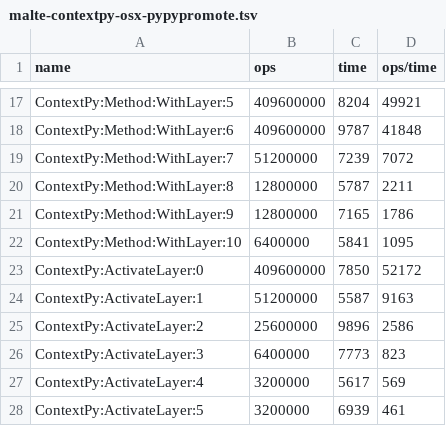
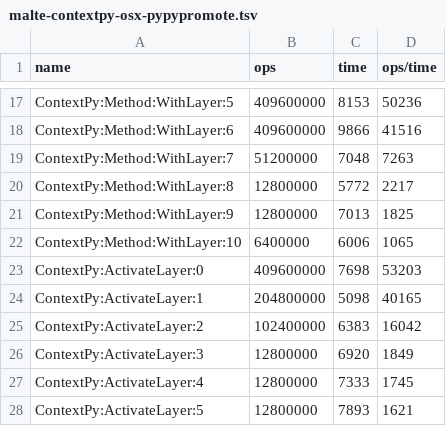
Before and after one commit to krono/cop2016-sidewayscomp, a TSV file: bench/_src_tsv/malte-contextpy-osx-pypypromote.tsv, drawn as a sheet; only a part is shown, gaps mark what is left out; the diff covers the shown part only; the diff names each change by its address in the sheet, - before the commit and + after, or states it on an @@ line.

```diff
--- a/bench/_src_tsv/malte-contextpy-osx-pypypromote.tsv
+++ b/bench/_src_tsv/malte-contextpy-osx-pypypromote.tsv
-C17 (time): 8204
+C17 (time): 8153
-D17 (ops/time): 49921
+D17 (ops/time): 50236
-C18 (time): 9787
+C18 (time): 9866
-D18 (ops/time): 41848
+D18 (ops/time): 41516
-C19 (time): 7239
+C19 (time): 7048
-D19 (ops/time): 7072
+D19 (ops/time): 7263
-C20 (time): 5787
+C20 (time): 5772
-D20 (ops/time): 2211
+D20 (ops/time): 2217
-C21 (time): 7165
+C21 (time): 7013
-D21 (ops/time): 1786
+D21 (ops/time): 1825
-C22 (time): 5841
+C22 (time): 6006
-D22 (ops/time): 1095
+D22 (ops/time): 1065
-C23 (time): 7850
+C23 (time): 7698
-D23 (ops/time): 52172
+D23 (ops/time): 53203
-B24 (ops): 51200000
+B24 (ops): 204800000
-C24 (time): 5587
+C24 (time): 5098
-D24 (ops/time): 9163
+D24 (ops/time): 40165
-B25 (ops): 25600000
+B25 (ops): 102400000
-C25 (time): 9896
+C25 (time): 6383
-D25 (ops/time): 2586
+D25 (ops/time): 16042
-B26 (ops): 6400000
+B26 (ops): 12800000
-C26 (time): 7773
+C26 (time): 6920
-D26 (ops/time): 823
+D26 (ops/time): 1849
-B27:B28 (ops): 3200000
+B27:B28 (ops): 12800000
-C27 (time): 5617
+C27 (time): 7333
-D27 (ops/time): 569
+D27 (ops/time): 1745
-C28 (time): 6939
+C28 (time): 7893
-D28 (ops/time): 461
+D28 (ops/time): 1621
```
Also changed, not shown: 32 edited cells elsewhere in this file, bench/_src_tsv/malte-contextpy-osx-pypy.tsv, bench/_src_tsv/malte-contextpy-osx-python.tsv, 4 other files.
